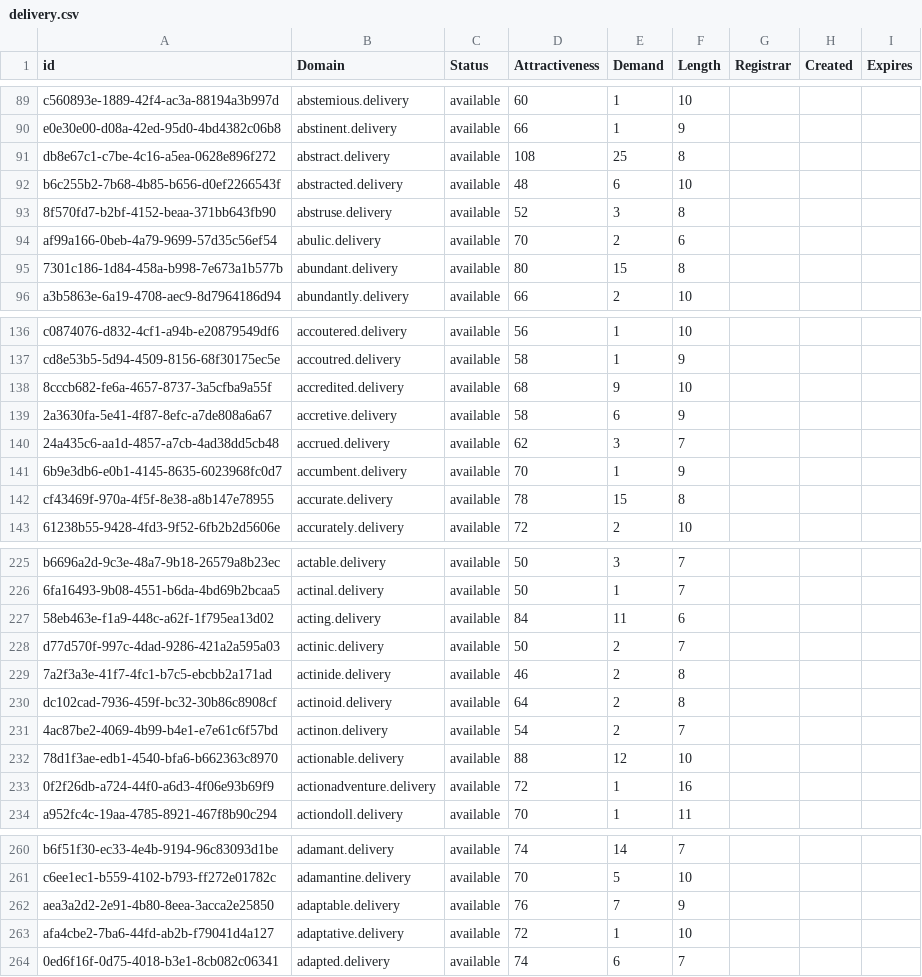
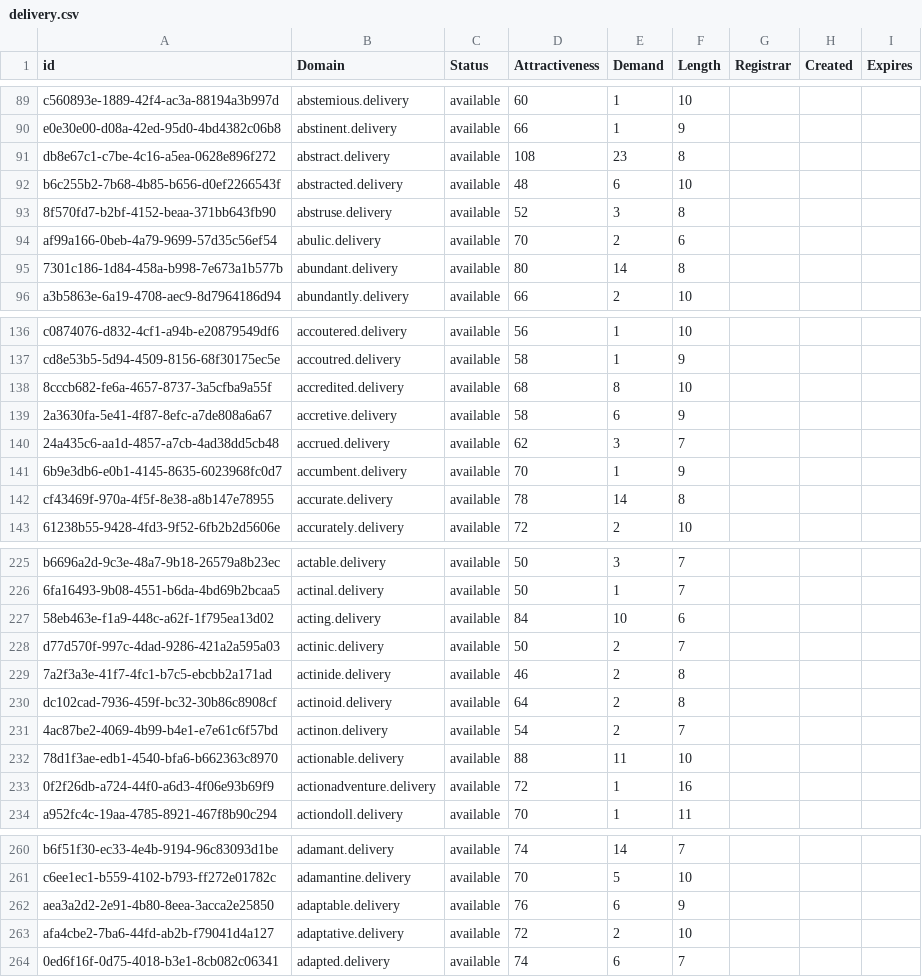
Before and after one commit to UniqueDomains/delivery-oneword-domains, a CSV file: delivery.csv, drawn as a sheet; only a part is shown, gaps mark what is left out; the diff covers the shown part only.

```diff
--- a/delivery.csv
+++ b/delivery.csv
@@ -90,3 +90,3 @@ c560893e-1889-42f4-ac3a-88194a3b997d,abstemious.delivery,available,60,1,10,,,
 e0e30e00-d08a-42ed-95d0-4bd4382c06b8,abstinent.delivery,available,66,1,9,,,
-db8e67c1-c7be-4c16-a5ea-0628e896f272,abstract.delivery,available,108,25,8,,,
+db8e67c1-c7be-4c16-a5ea-0628e896f272,abstract.delivery,available,108,23,8,,,
 b6c255b2-7b68-4b85-b656-d0ef2266543f,abstracted.delivery,available,48,6,10,,,
@@ -94,3 +94,3 @@ b6c255b2-7b68-4b85-b656-d0ef2266543f,abstracted.delivery,available,48,6,10,,,
 af99a166-0beb-4a79-9699-57d35c56ef54,abulic.delivery,available,70,2,6,,,
-7301c186-1d84-458a-b998-7e673a1b577b,abundant.delivery,available,80,15,8,,,
+7301c186-1d84-458a-b998-7e673a1b577b,abundant.delivery,available,80,14,8,,,
 a3b5863e-6a19-4708-aec9-8d7964186d94,abundantly.delivery,available,66,2,10,,,
@@ -137,3 +137,3 @@ c0874076-d832-4cf1-a94b-e20879549df6,accoutered.delivery,available,56,1,10,,,
 cd8e53b5-5d94-4509-8156-68f30175ec5e,accoutred.delivery,available,58,1,9,,,
-8cccb682-fe6a-4657-8737-3a5cfba9a55f,accredited.delivery,available,68,9,10,,,
+8cccb682-fe6a-4657-8737-3a5cfba9a55f,accredited.delivery,available,68,8,10,,,
 2a3630fa-5e41-4f87-8efc-a7de808a6a67,accretive.delivery,available,58,6,9,,,
@@ -141,3 +141,3 @@ cd8e53b5-5d94-4509-8156-68f30175ec5e,accoutred.delivery,available,58,1,9,,,
 6b9e3db6-e0b1-4145-8635-6023968fc0d7,accumbent.delivery,available,70,1,9,,,
-cf43469f-970a-4f5f-8e38-a8b147e78955,accurate.delivery,available,78,15,8,,,
+cf43469f-970a-4f5f-8e38-a8b147e78955,accurate.delivery,available,78,14,8,,,
 61238b55-9428-4fd3-9f52-6fb2b2d5606e,accurately.delivery,available,72,2,10,,,
@@ -226,3 +226,3 @@ b6696a2d-9c3e-48a7-9b18-26579a8b23ec,actable.delivery,available,50,3,7,,,
 6fa16493-9b08-4551-b6da-4bd69b2bcaa5,actinal.delivery,available,50,1,7,,,
-58eb463e-f1a9-448c-a62f-1f795ea13d02,acting.delivery,available,84,11,6,,,
+58eb463e-f1a9-448c-a62f-1f795ea13d02,acting.delivery,available,84,10,6,,,
 d77d570f-997c-4dad-9286-421a2a595a03,actinic.delivery,available,50,2,7,,,
@@ -231,3 +231,3 @@ dc102cad-7936-459f-bc32-30b86c8908cf,actinoid.delivery,available,64,2,8,,,
 4ac87be2-4069-4b99-b4e1-e7e61c6f57bd,actinon.delivery,available,54,2,7,,,
-78d1f3ae-edb1-4540-bfa6-b662363c8970,actionable.delivery,available,88,12,10,,,
+78d1f3ae-edb1-4540-bfa6-b662363c8970,actionable.delivery,available,88,11,10,,,
 0f2f26db-a724-44f0-a6d3-4f06e93b69f9,actionadventure.delivery,available,72,1,16,,,
@@ -261,4 +261,4 @@ b6f51f30-ec33-4e4b-9194-96c83093d1be,adamant.delivery,available,74,14,7,,,
 c6ee1ec1-b559-4102-b793-ff272e01782c,adamantine.delivery,available,70,5,10,,,
-aea3a2d2-2e91-4b80-8eea-3acca2e25850,adaptable.delivery,available,76,7,9,,,
-afa4cbe2-7ba6-44fd-ab2b-f79041d4a127,adaptative.delivery,available,72,1,10,,,
+aea3a2d2-2e91-4b80-8eea-3acca2e25850,adaptable.delivery,available,76,6,9,,,
+afa4cbe2-7ba6-44fd-ab2b-f79041d4a127,adaptative.delivery,available,72,2,10,,,
 0ed6f16f-0d75-4018-b3e1-8cb082c06341,adapted.delivery,available,74,6,7,,,
```
Also changed, not shown: 3 removed rows and 91 edited cells elsewhere in this file, 2 other files.
